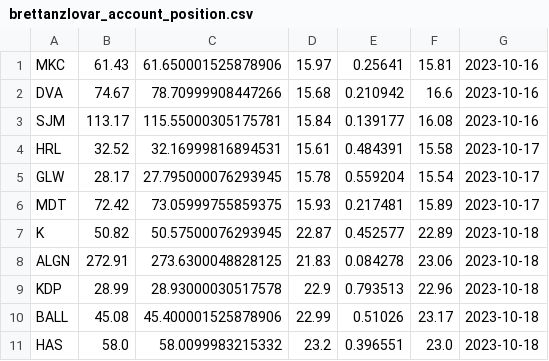
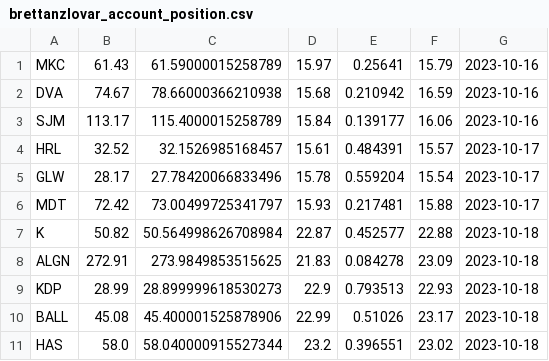
Before and after one commit to banzlovar1/StockHunter, a CSV file: brettanzlovar_account_position.csv, drawn as a sheet.

Commit message:
Update sale data to report to file

```diff
--- a/brettanzlovar_account_position.csv
+++ b/brettanzlovar_account_position.csv
@@ -1,11 +1,11 @@
-MKC,61.43,61.650001525878906,15.97,0.25641,15.81,2023-10-16
-DVA,74.67,78.70999908447266,15.68,0.210942,16.6,2023-10-16
-SJM,113.17,115.55000305175781,15.84,0.139177,16.08,2023-10-16
-HRL,32.52,32.16999816894531,15.61,0.484391,15.58,2023-10-17
-GLW,28.17,27.795000076293945,15.78,0.559204,15.54,2023-10-17
-MDT,72.42,73.05999755859375,15.93,0.217481,15.89,2023-10-17
-K,50.82,50.57500076293945,22.87,0.452577,22.89,2023-10-18
-ALGN,272.91,273.6300048828125,21.83,0.084278,23.06,2023-10-18
-KDP,28.99,28.93000030517578,22.9,0.793513,22.96,2023-10-18
+MKC,61.43,61.59000015258789,15.97,0.25641,15.79,2023-10-16
+DVA,74.67,78.66000366210938,15.68,0.210942,16.59,2023-10-16
+SJM,113.17,115.4000015258789,15.84,0.139177,16.06,2023-10-16
+HRL,32.52,32.1526985168457,15.61,0.484391,15.57,2023-10-17
+GLW,28.17,27.78420066833496,15.78,0.559204,15.54,2023-10-17
+MDT,72.42,73.00499725341797,15.93,0.217481,15.88,2023-10-17
+K,50.82,50.564998626708984,22.87,0.452577,22.88,2023-10-18
+ALGN,272.91,273.9849853515625,21.83,0.084278,23.09,2023-10-18
+KDP,28.99,28.899999618530273,22.9,0.793513,22.93,2023-10-18
 BALL,45.08,45.400001525878906,22.99,0.51026,23.17,2023-10-18
-HAS,58.0,58.0099983215332,23.2,0.396551,23.0,2023-10-18
+HAS,58.0,58.040000915527344,23.2,0.396551,23.02,2023-10-18
```
Also changed, not shown: 2 other files.
